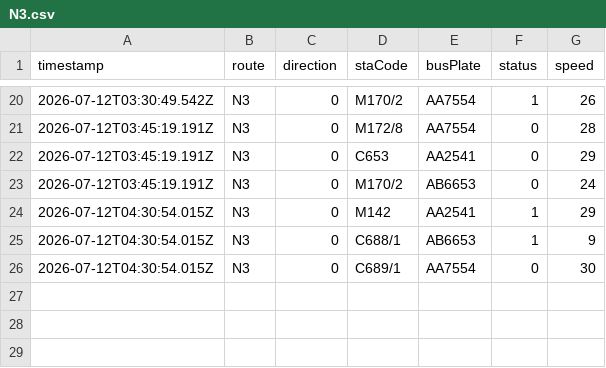
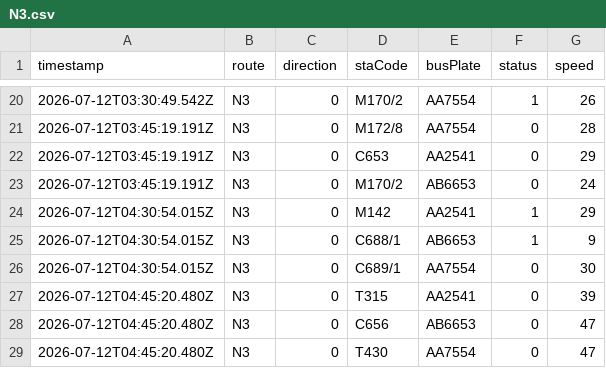
Before and after one commit to ChiHin-Lio/macau-bus-data, a CSV file: raw_logs/N3.csv, drawn as a sheet; only a part is shown, gaps mark what is left out.

Commit message:
scraper: update N3.csv via Cloudflare Worker

```diff
--- a/raw_logs/N3.csv
+++ b/raw_logs/N3.csv
@@ -26 +26,4 @@ timestamp,route,direction,staCode,busPlate,status,speed
 2026-07-12T04:30:54.015Z,N3,0,C689/1,AA7554,0,30
+2026-07-12T04:45:20.480Z,N3,0,T315,AA2541,0,39
+2026-07-12T04:45:20.480Z,N3,0,C656,AB6653,0,47
+2026-07-12T04:45:20.480Z,N3,0,T430,AA7554,0,47
```
